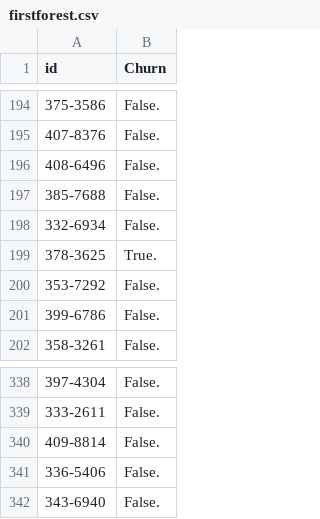
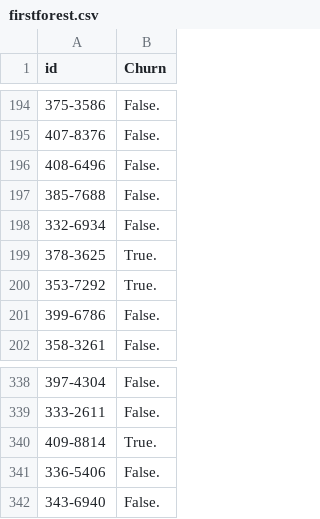
Before and after one commit to shantanuraje/Churn-Prediction, a CSV file: firstforest.csv, drawn as a sheet; only a part is shown, gaps mark what is left out.

```diff
--- a/firstforest.csv
+++ b/firstforest.csv
@@ -199,3 +199,3 @@
 "378-3625","True."
-"353-7292","False."
+"353-7292","True."
 "399-6786","False."
@@ -339,3 +339,3 @@
 "333-2611","False."
-"409-8814","False."
+"409-8814","True."
 "336-5406","False."
```
Also changed, not shown: 3 other files.
